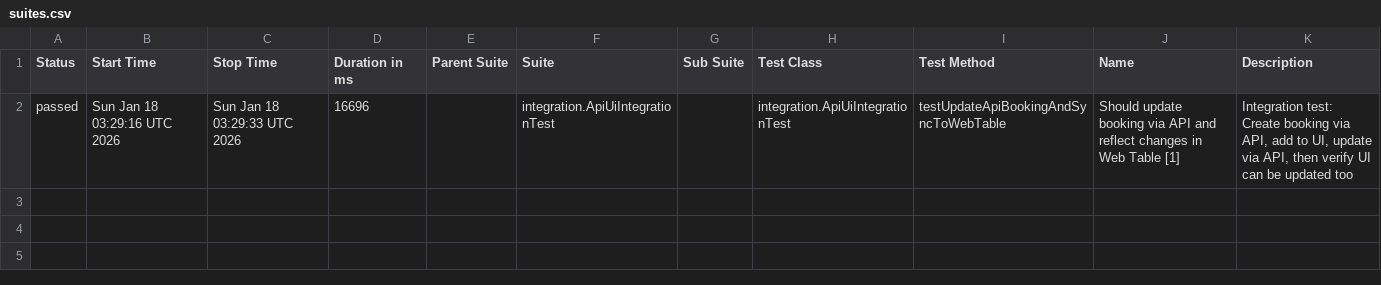
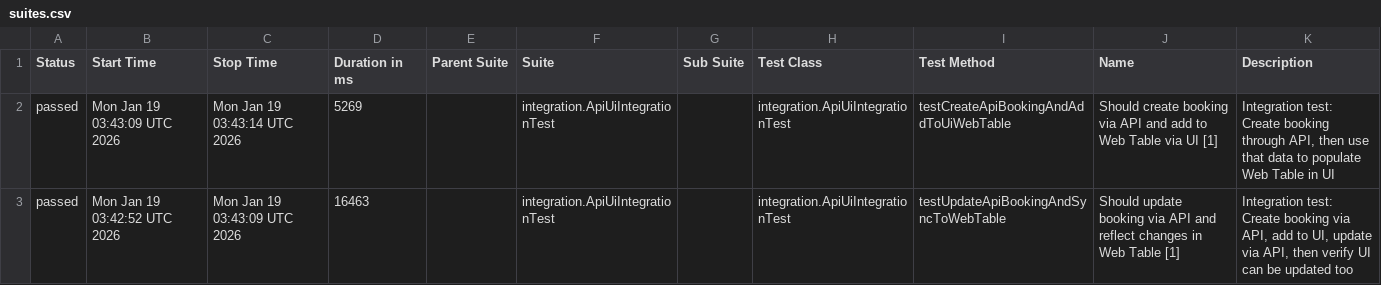
Before and after one commit to wild47/qa-automation-base, a CSV file: integration/data/suites.csv, drawn as a sheet.

```diff
--- a/integration/data/suites.csv
+++ b/integration/data/suites.csv
@@ -1,2 +1,3 @@
 "Status","Start Time","Stop Time","Duration in ms","Parent Suite","Suite","Sub Suite","Test Class","Test Method","Name","Description"
-"passed","Sun Jan 18 03:29:16 UTC 2026","Sun Jan 18 03:29:33 UTC 2026","16696","","integration.ApiUiIntegrationTest","","integration.ApiUiIntegrationTest","testUpdateApiBookingAndSyncToWebTable","Should update booking via API and reflect changes in Web Table [1]","Integration test: Create booking via API, add to UI, update via API, then verify UI can be updated too"
+"passed","Mon Jan 19 03:43:09 UTC 2026","Mon Jan 19 03:43:14 UTC 2026","5269","","integration.ApiUiIntegrationTest","","integration.ApiUiIntegrationTest","testCreateApiBookingAndAddToUiWebTable","Should create booking via API and add to Web Table via UI [1]","Integration test: Create booking through API, then use that data to populate Web Table in UI"
+"passed","Mon Jan 19 03:42:52 UTC 2026","Mon Jan 19 03:43:09 UTC 2026","16463","","integration.ApiUiIntegrationTest","","integration.ApiUiIntegrationTest","testUpdateApiBookingAndSyncToWebTable","Should update booking via API and reflect changes in Web Table [1]","Integration test: Create booking via API, add to UI, update via API, then verify UI can be updated too"
```
Also changed, not shown: 45 other files.
